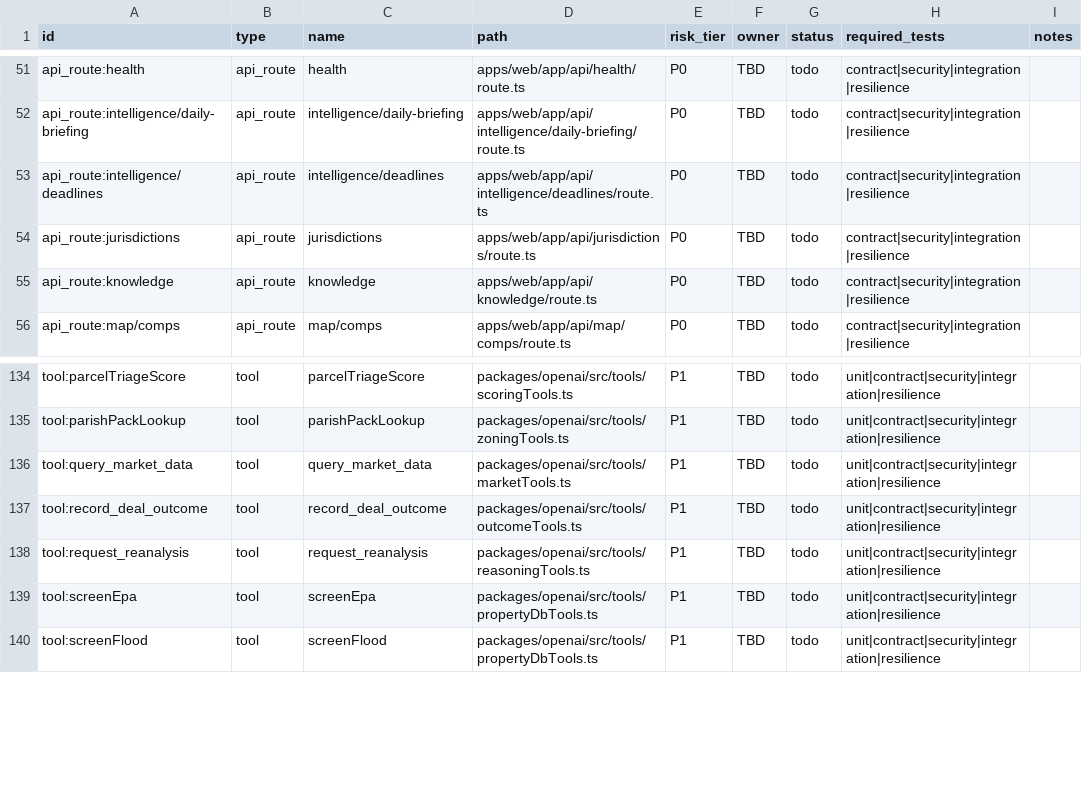
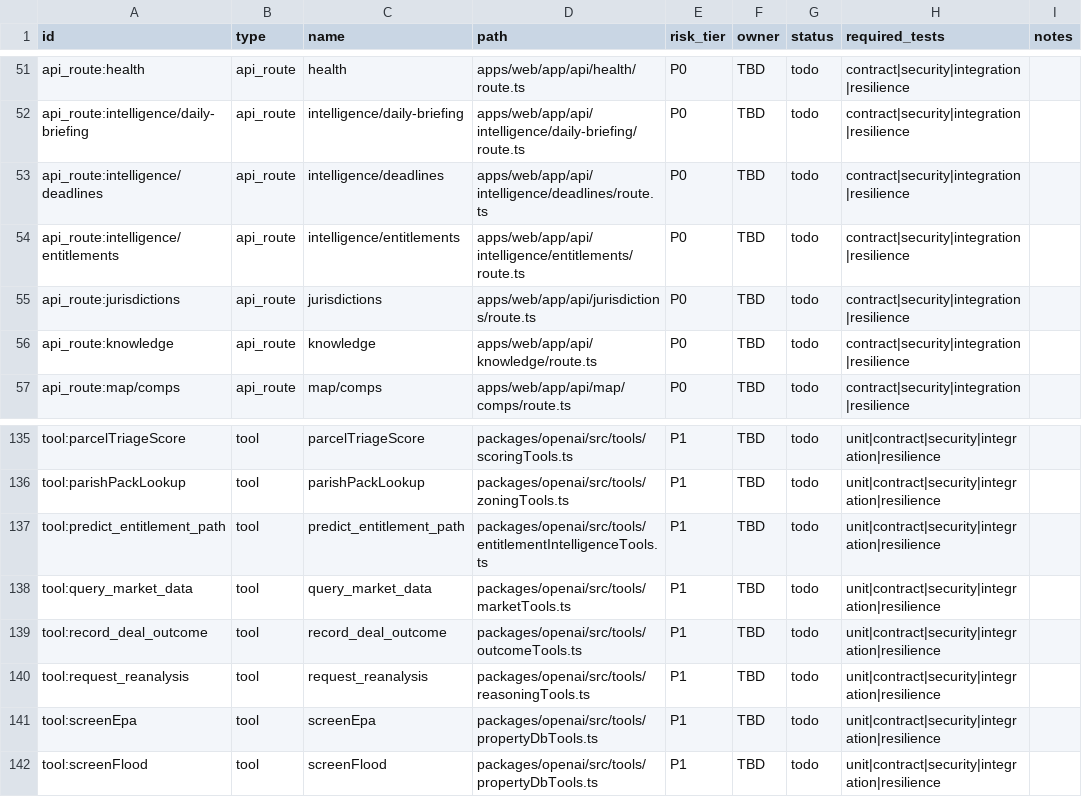
Before and after one commit to blakegallagher1/gpc-cres, a CSV file: docs/testing/test-matrix-starter.csv, drawn as a sheet; only a part is shown, gaps mark what is left out.

Commit message:
Build entitlement intelligence graph prediction stack and matrix coverage

```diff
--- a/docs/testing/test-matrix-starter.csv
+++ b/docs/testing/test-matrix-starter.csv
@@ -53,2 +53,3 @@ id,type,name,path,risk_tier,owner,status,required_tests,notes
 "api_route:intelligence/deadlines","api_route","intelligence/deadlines","apps/web/app/api/intelligence/deadlines/route.ts","P0","TBD","todo","contract|security|integration|resilience",""
+"api_route:intelligence/entitlements","api_route","intelligence/entitlements","apps/web/app/api/intelligence/entitlements/route.ts","P0","TBD","todo","contract|security|integration|resilience",""
 "api_route:jurisdictions","api_route","jurisdictions","apps/web/app/api/jurisdictions/route.ts","P0","TBD","todo","contract|security|integration|resilience",""
@@ -135,2 +136,3 @@ id,type,name,path,risk_tier,owner,status,required_tests,notes
 "tool:parishPackLookup","tool","parishPackLookup","packages/openai/src/tools/zoningTools.ts","P1","TBD","todo","unit|contract|security|integration|resilience",""
+"tool:predict_entitlement_path","tool","predict_entitlement_path","packages/openai/src/tools/entitlementIntelligenceTools.ts","P1","TBD","todo","unit|contract|security|integration|resilience",""
 "tool:query_market_data","tool","query_market_data","packages/openai/src/tools/marketTools.ts","P1","TBD","todo","unit|contract|security|integration|resilience",""
```
Also changed, not shown: 15 other files.
